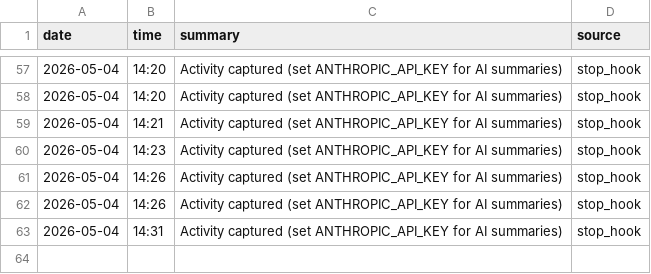
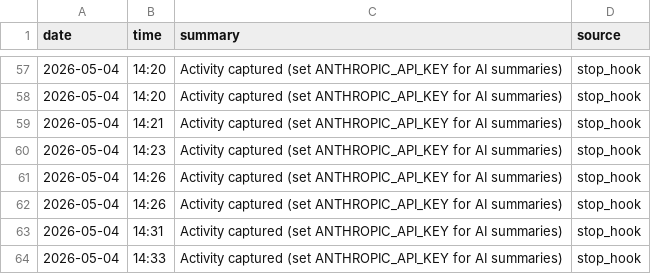
Before and after one commit to lukecgpt/customgpt-marketing-operations-luke-activity, a CSV file: activity-log/2026-05-04.csv, drawn as a sheet; only a part is shown, gaps mark what is left out.

Commit message:
Activity log 2026-05-04 14:33

```diff
--- a/activity-log/2026-05-04.csv
+++ b/activity-log/2026-05-04.csv
@@ -63 +63,2 @@ date,time,summary,source
 2026-05-04,14:31,Activity captured (set ANTHROPIC_API_KEY for AI summaries),stop_hook
+2026-05-04,14:33,Activity captured (set ANTHROPIC_API_KEY for AI summaries),stop_hook
```
